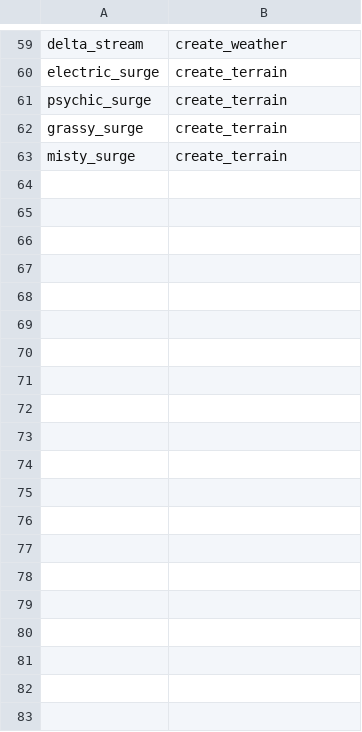
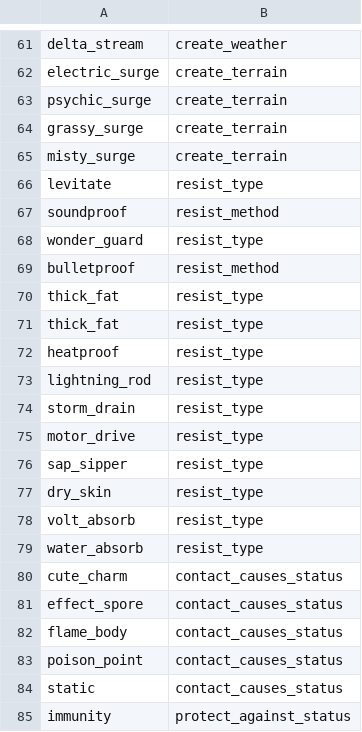
Before and after one commit to GregLyons/poke-db, a CSV file: src/data/bulbapedia_data/abilities/abilitiesByEffect.csv, drawn as a sheet; only a part is shown, gaps mark what is left out; the diff covers the shown part only.

Commit message:
Completed ability effect data.

```diff
--- a/src/data/bulbapedia_data/abilities/abilitiesByEffect.csv
+++ b/src/data/bulbapedia_data/abilities/abilitiesByEffect.csv
@@ -63 +65,21 @@ grassy_surge,create_terrain
 misty_surge,create_terrain
+levitate,resist_type
+soundproof,resist_method
+wonder_guard,resist_type
+bulletproof,resist_method
+thick_fat,resist_type
+thick_fat,resist_type
+heatproof,resist_type
+lightning_rod,resist_type
+storm_drain,resist_type
+motor_drive,resist_type
+sap_sipper,resist_type
+dry_skin,resist_type
+volt_absorb,resist_type
+water_absorb,resist_type
+cute_charm,contact_causes_status
+effect_spore,contact_causes_status
+flame_body,contact_causes_status
+poison_point,contact_causes_status
+static,contact_causes_status
+immunity,protect_against_status
```
Also changed, not shown: 39 added rows and 3 edited cells elsewhere in this file, src/data/bulbapedia_data/abilities/abilitiesBoostStat.csv, src/data/bulbapedia_data/abilities/abilitiesCreateWeather.csv, 5 other files.
